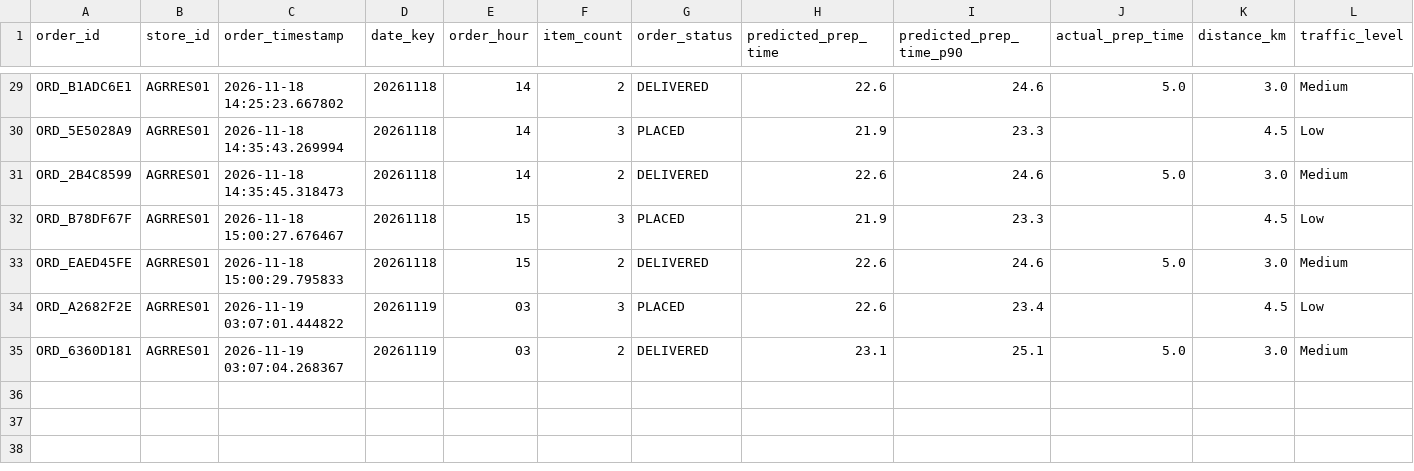
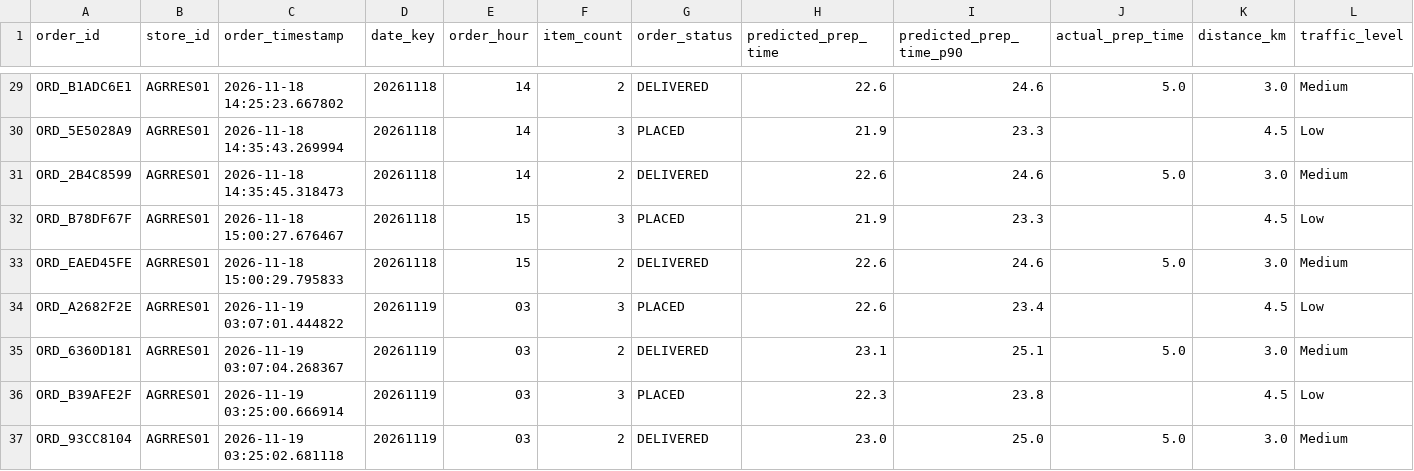
Before and after one commit to harsha33983/KitchenSync-AI, a CSV file: powerbi/fact_orders.csv, drawn as a sheet; only a part is shown, gaps mark what is left out; rows hold the shown columns only; the diff names each change by its address in the sheet, - before the commit and + after, or states it on an @@ line.

```diff
--- a/powerbi/fact_orders.csv
+++ b/powerbi/fact_orders.csv
+row 36: ORD_B39AFE2F | AGRRES01 | 2026-11-19 03:25:00.666914 | 20261119 | 03 | 3 | PLACED | 22.3 | 23.8 |  | 4.5 | Low
+row 37: ORD_93CC8104 | AGRRES01 | 2026-11-19 03:25:02.681118 | 20261119 | 03 | 2 | DELIVERED | 23.0 | 25.0 | 5.0 | 3.0 | Medium
```
Also changed, not shown: powerbi/dispatch_performance.csv, 7 other files.
